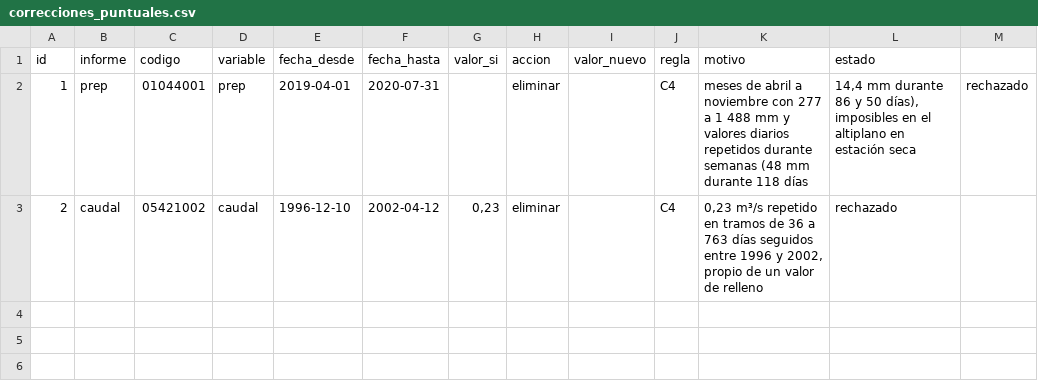
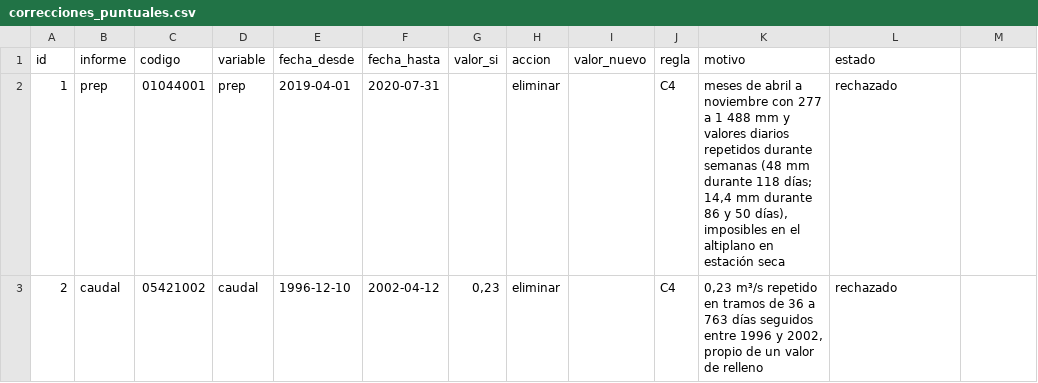
Before and after one commit to dherrerap95/mcp-dga-mapas2, a CSV file: parametros/correcciones_puntuales.csv, drawn as a sheet; the diff names each change by its address in the sheet, - before the commit and + after, or states it on an @@ line.

Commit message:
Agregar pruebas por regla de corrección y corregir la lectura de las correcciones puntuales (#10)
Pruebas con pytest de las reglas C1 a C3, D1, D2, T1, T1E, T2, U1, U2, U2E, F1 a F3, P1, P2, P6, las excepciones de oxígeno y Baños del Toro y la coherencia de los parámetros, en un trabajo nuevo del CI. El motivo de una corrección puntual tenía un punto y coma sin comillas que desplazaba las columnas al leer el archivo.

```diff
--- a/parametros/correcciones_puntuales.csv
+++ b/parametros/correcciones_puntuales.csv
-K2 (motivo): …durante 118 días
+K2 (motivo): …durante 118 días; 14,4 mm durante 86 y 50 días), imposibles en el altiplano en estación seca
-L2 (estado): 14,4 mm durante 86 y 50 días), imposibles en el altiplano en estación seca
+L2 (estado): rechazado
-M2: rechazado
+M2: (empty)
```
Also changed, not shown: 9 other files.
